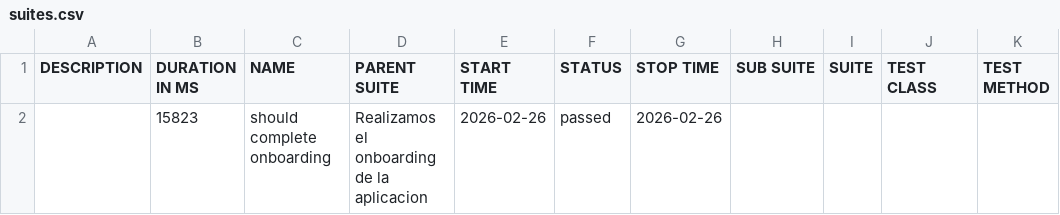
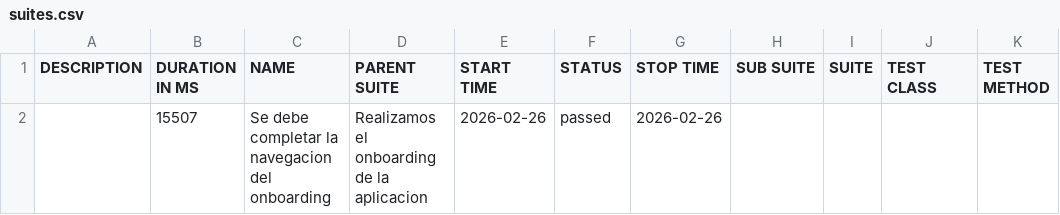
Before and after one commit to aleame/CDP-Challenge-Mobile, a CSV file: data/suites.csv, drawn as a sheet.

```diff
--- a/data/suites.csv
+++ b/data/suites.csv
@@ -1,2 +1,2 @@
 "DESCRIPTION","DURATION IN MS","NAME","PARENT SUITE","START TIME","STATUS","STOP TIME","SUB SUITE","SUITE","TEST CLASS","TEST METHOD"
-"","15823","should complete onboarding","Realizamos el onboarding de la aplicacion","2026-02-26","passed","2026-02-26","","","",""
+"","15507","Se debe completar la navegacion del onboarding","Realizamos el onboarding de la aplicacion","2026-02-26","passed","2026-02-26","","","",""
```
Also changed, not shown: 16 other files.
